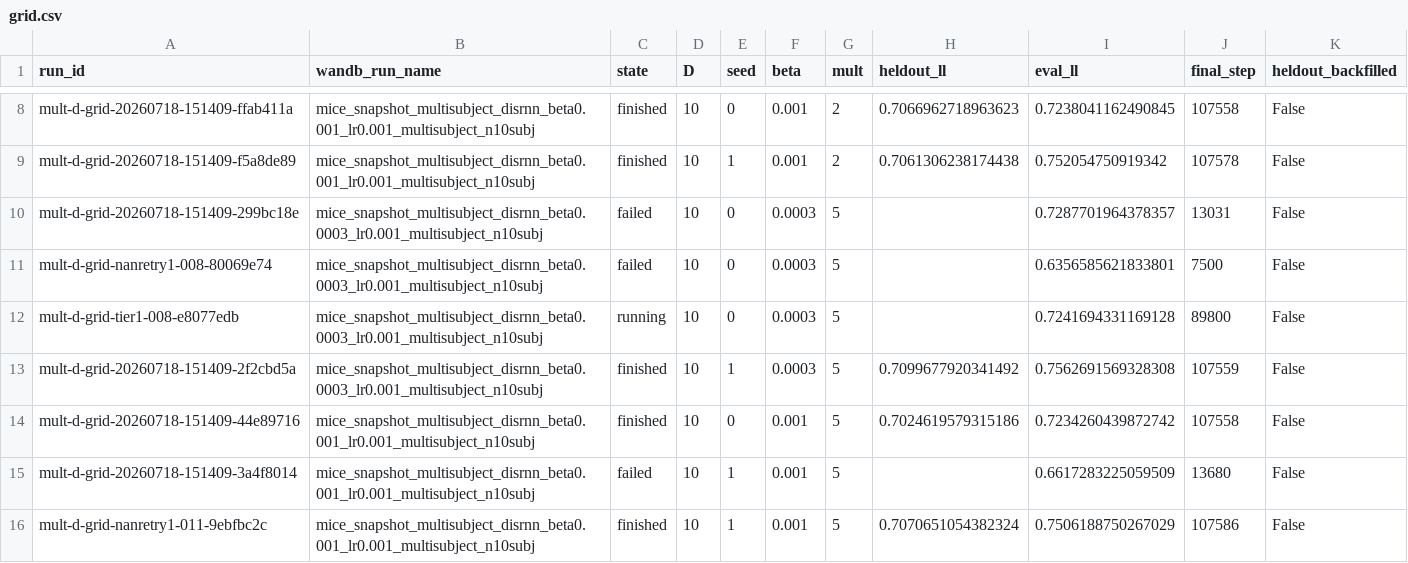
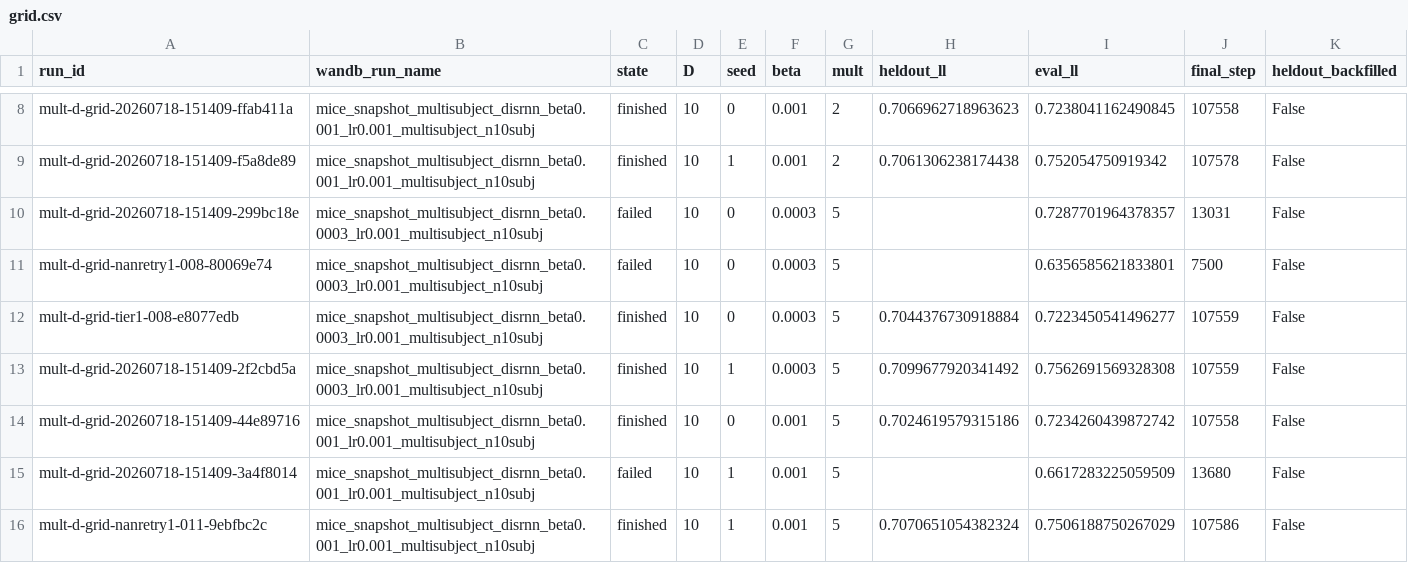
Before and after one commit to AllenNeuralDynamics/aind-disrnn-dispatcher, a CSV file: studies/06-disrnn-operating-point-at-scale/analysis/grid.csv, drawn as a sheet; only a part is shown, gaps mark what is left out.

Commit message:
chore(06): mult-d-grid COMPLETE — 80/80 usable
tier1-008 finished the full 107559 steps with heldout=0.7044, filling
the last uncovered point (D=10, mult=5, beta=3e-4, seed=0). That cell
now carries n=2 seeds at 0.7072 +/- 0.0028. Grid is done: 80/80 usable,
64 (D,mult,beta) cells populated.

CAVEAT THAT MUST TRAVEL WITH THIS VALUE. It came from the THIRD attempt
at that config; the first two diverged with NaN (step 13031, then 7500).
The D=10 x mult>=5 corner diverged 4 times in 7 attempts overall. The
honest claim is "trains to completion only sometimes at D=10 with
mult>=5", never "trains fine" -- reporting the surviving run alone would
hide the instability this study measured. Full history in notes.md.

How the 80 were reached: 68 logged natively; 6 recovered post-hoc by
backfill_lost_heldout.py after W&B dropped their final summary write
(flagged heldout_backfilled); 2 from the NaN probe reruns (-011, -012);
4 from the tier-1 relaunch (-060, -062, -079, -008) after tier 3 proved
unable to finish them.

```diff
--- a/studies/06-disrnn-operating-point-at-scale/analysis/grid.csv
+++ b/studies/06-disrnn-operating-point-at-scale/analysis/grid.csv
@@ -11,3 +11,3 @@ mult-d-grid-20260718-151409-299bc18e,mice_snapshot_multisubject_disrnn_beta0.000
 mult-d-grid-nanretry1-008-80069e74,mice_snapshot_multisubject_disrnn_beta0.0003_lr0.001_multisubject_n10subj,failed,10,0,0.0003,5,,0.6356585621833801,7500,False
-mult-d-grid-tier1-008-e8077edb,mice_snapshot_multisubject_disrnn_beta0.0003_lr0.001_multisubject_n10subj,running,10,0,0.0003,5,,0.7241694331169128,89800,False
+mult-d-grid-tier1-008-e8077edb,mice_snapshot_multisubject_disrnn_beta0.0003_lr0.001_multisubject_n10subj,finished,10,0,0.0003,5,0.7044376730918884,0.7223450541496277,107559,False
 mult-d-grid-20260718-151409-2f2cbd5a,mice_snapshot_multisubject_disrnn_beta0.0003_lr0.001_multisubject_n10subj,finished,10,1,0.0003,5,0.7099677920341492,0.7562691569328308,107559,False
```
Also changed, not shown: 3 other files.
